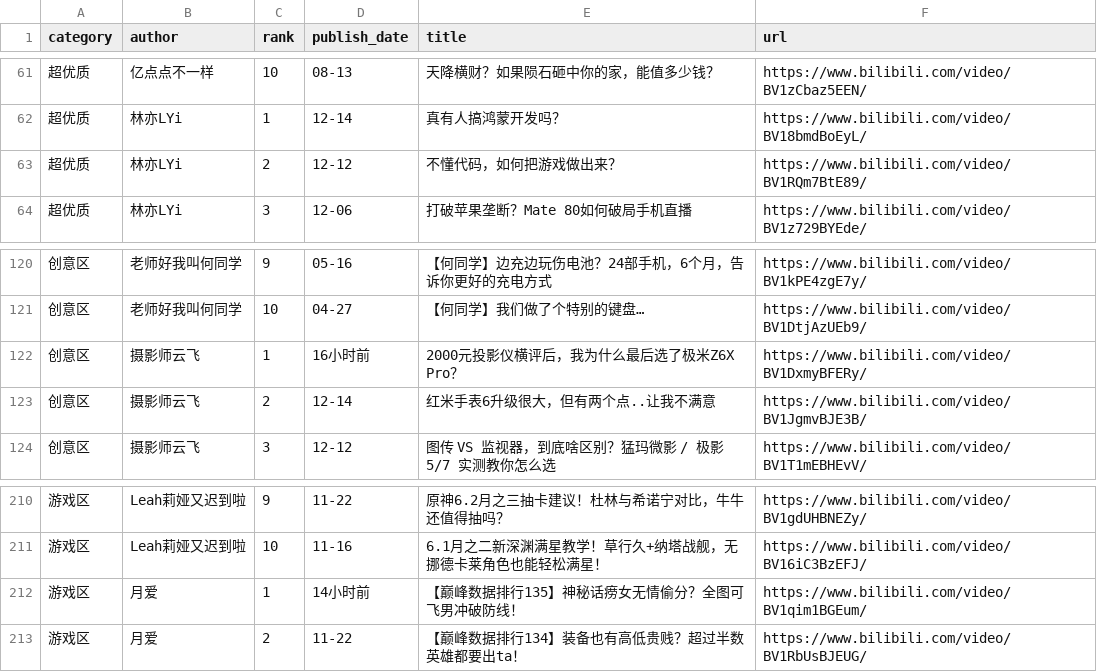
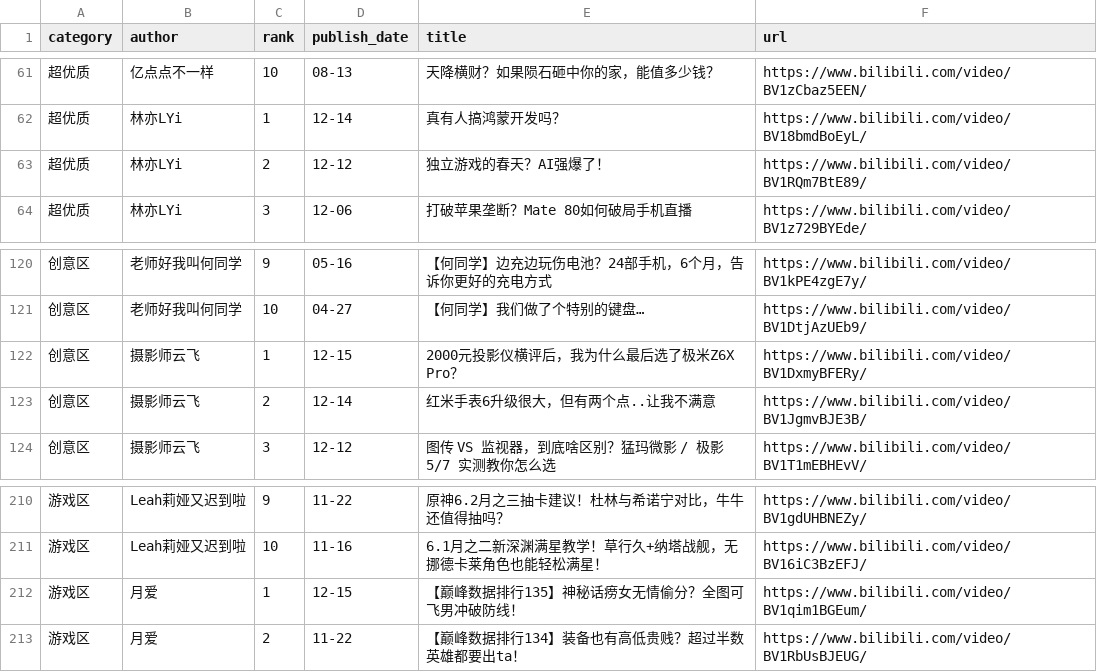
Before and after one commit to xujl1999/Key-Data-Management, a CSV file: web/video_ls.csv, drawn as a sheet; only a part is shown, gaps mark what is left out; the diff covers the shown part only.

```diff
--- a/web/video_ls.csv
+++ b/web/video_ls.csv
@@ -62,3 +62,3 @@ category,author,rank,publish_date,title,url
 超优质,林亦LYi,1,12-14,真有人搞鸿蒙开发吗？,https://www.bilibili.com/video/BV18bmdBoEyL/
-超优质,林亦LYi,2,12-12,不懂代码，如何把游戏做出来？,https://www.bilibili.com/video/BV1RQm7BtE89/
+超优质,林亦LYi,2,12-12,独立游戏的春天？AI强爆了！,https://www.bilibili.com/video/BV1RQm7BtE89/
 超优质,林亦LYi,3,12-06,打破苹果垄断？Mate 80如何破局手机直播,https://www.bilibili.com/video/BV1z729BYEde/
@@ -121,3 +121,3 @@ category,author,rank,publish_date,title,url
 创意区,老师好我叫何同学,10,04-27,【何同学】我们做了个特别的键盘…,https://www.bilibili.com/video/BV1DtjAzUEb9/
-创意区,摄影师云飞,1,16小时前,2000元投影仪横评后，我为什么最后选了极米Z6X Pro？,https://www.bilibili.com/video/BV1DxmyBFERy/
+创意区,摄影师云飞,1,12-15,2000元投影仪横评后，我为什么最后选了极米Z6X Pro？,https://www.bilibili.com/video/BV1DxmyBFERy/
 创意区,摄影师云飞,2,12-14,红米手表6升级很大，但有两个点..让我不满意,https://www.bilibili.com/video/BV1JgmvBJE3B/
@@ -211,3 +211,3 @@ category,author,rank,publish_date,title,url
 游戏区,Leah莉娅又迟到啦,10,11-16,6.1月之二新深渊满星教学！草行久+纳塔战舰，无挪德卡莱角色也能轻松满星！,https://www.bilibili.com/video/BV16iC3BzEFJ/
-游戏区,月爱,1,14小时前,【巅峰数据排行135】神秘话痨女无情偷分？全图可飞男冲破防线！,https://www.bilibili.com/video/BV1qim1BGEum/
+游戏区,月爱,1,12-15,【巅峰数据排行135】神秘话痨女无情偷分？全图可飞男冲破防线！,https://www.bilibili.com/video/BV1qim1BGEum/
 游戏区,月爱,2,11-22,【巅峰数据排行134】装备也有高低贵贱？超过半数英雄都要出ta！,https://www.bilibili.com/video/BV1RbUsBJEUG/
```
Also changed, not shown: 6 added rows, 6 removed rows and 62 edited cells elsewhere in this file, video/video_ls.csv.
